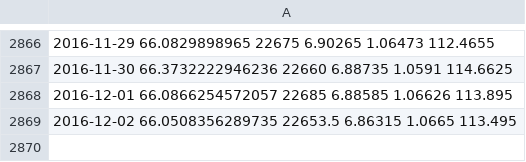
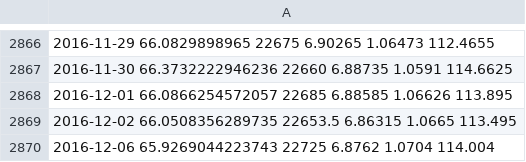
Before and after one commit to DuongTSon/Financial-modelling-VN, a CSV file: Data/neer.csv (was R-code/neer.csv), drawn as a sheet; only a part is shown, gaps mark what is left out.

```diff
--- a/R-code/neer.csv
+++ b/Data/neer.csv
@@ -2869 +2869,2 @@
 2016-12-02 66.0508356289735 22653.5 6.86315 1.0665 113.495
+2016-12-06 65.9269044223743 22725 6.8762 1.0704 114.004
```
Also changed, not shown: Data/exrate.csv, 7 other files.
